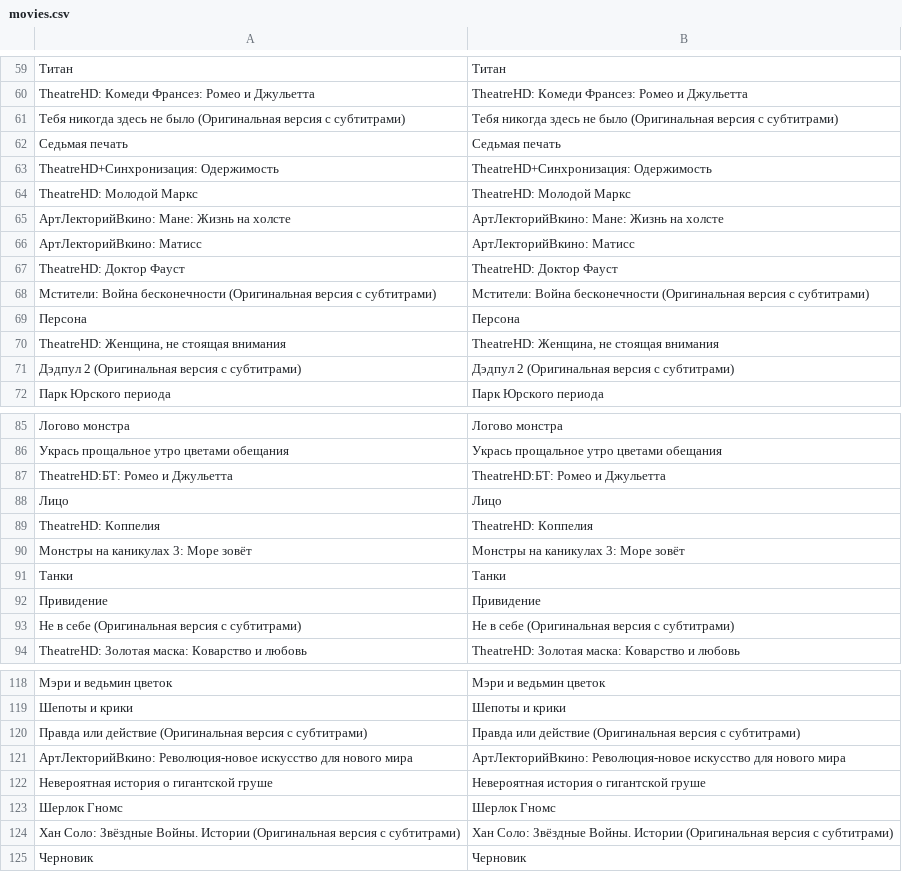
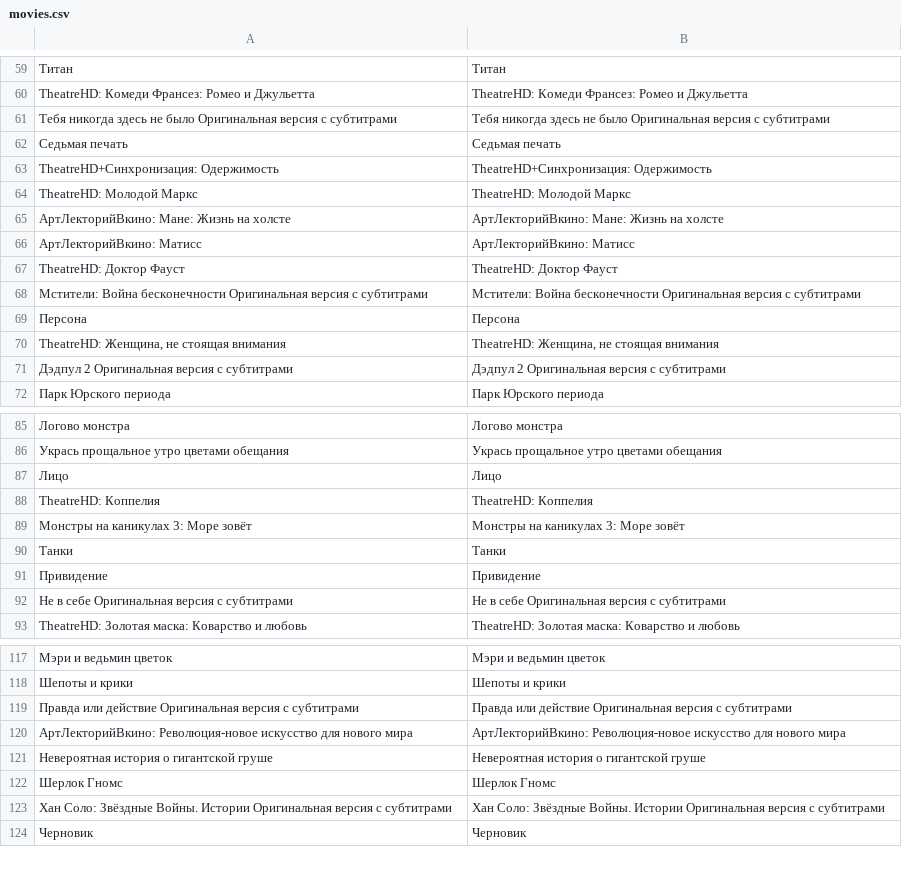
Before and after one commit to maxkarelov/masterclass-chatbots, a CSV file: datasets/movies.csv, drawn as a sheet; only a part is shown, gaps mark what is left out; the diff covers the shown part only.

```diff
--- a/datasets/movies.csv
+++ b/datasets/movies.csv
@@ -60,3 +60,3 @@
 "TheatreHD: Комеди Франсез: Ромео и Джульетта", "TheatreHD: Комеди Франсез: Ромео и Джульетта"
-"Тебя никогда здесь не было (Оригинальная версия с субтитрами)", "Тебя никогда здесь не было (Оригинальная версия с субтитрами)"
+"Тебя никогда здесь не было Оригинальная версия с субтитрами", "Тебя никогда здесь не было Оригинальная версия с субтитрами"
 "Седьмая печать", "Седьмая печать"
@@ -67,6 +67,6 @@
 "TheatreHD: Доктор Фауст", "TheatreHD: Доктор Фауст"
-"Мстители: Война бесконечности (Оригинальная версия с субтитрами)", "Мстители: Война бесконечности (Оригинальная версия с субтитрами)"
+"Мстители: Война бесконечности Оригинальная версия с субтитрами", "Мстители: Война бесконечности Оригинальная версия с субтитрами"
 "Персона", "Персона"
 "TheatreHD: Женщина, не стоящая внимания", "TheatreHD: Женщина, не стоящая внимания"
-"Дэдпул 2 (Оригинальная версия с субтитрами)", "Дэдпул 2 (Оригинальная версия с субтитрами)"
+"Дэдпул 2 Оригинальная версия с субтитрами", "Дэдпул 2 Оригинальная версия с субтитрами"
 "Парк Юрского периода", "Парк Юрского периода"
@@ -86,3 +86,2 @@
 "Укрась прощальное утро цветами обещания", "Укрась прощальное утро цветами обещания"
-"TheatreHD:БТ: Ромео и Джульетта", "TheatreHD:БТ: Ромео и Джульетта"
 "Лицо", "Лицо"
@@ -92,3 +91,3 @@
 "Привидение", "Привидение"
-"Не в себе (Оригинальная версия с субтитрами)", "Не в себе (Оригинальная версия с субтитрами)"
+"Не в себе Оригинальная версия с субтитрами", "Не в себе Оригинальная версия с субтитрами"
 "TheatreHD: Золотая маска: Коварство и любовь", "TheatreHD: Золотая маска: Коварство и любовь"
@@ -119,3 +118,3 @@
 "Шепоты и крики", "Шепоты и крики"
-"Правда или действие (Оригинальная версия с субтитрами)", "Правда или действие (Оригинальная версия с субтитрами)"
+"Правда или действие Оригинальная версия с субтитрами", "Правда или действие Оригинальная версия с субтитрами"
 "АртЛекторийВкино: Революция-новое искусство для нового мира", "АртЛекторийВкино: Революция-новое искусство для нового мира"
@@ -123,3 +122,3 @@
 "Шерлок Гномс", "Шерлок Гномс"
-"Хан Соло: Звёздные Войны. Истории (Оригинальная версия с субтитрами)", "Хан Соло: Звёздные Войны. Истории (Оригинальная версия с субтитрами)"
+"Хан Соло: Звёздные Войны. Истории Оригинальная версия с субтитрами", "Хан Соло: Звёздные Войны. Истории Оригинальная версия с субтитрами"
 "Черновик", "Черновик"
```
Also changed, not shown: 24 edited cells elsewhere in this file, 3 other files.
